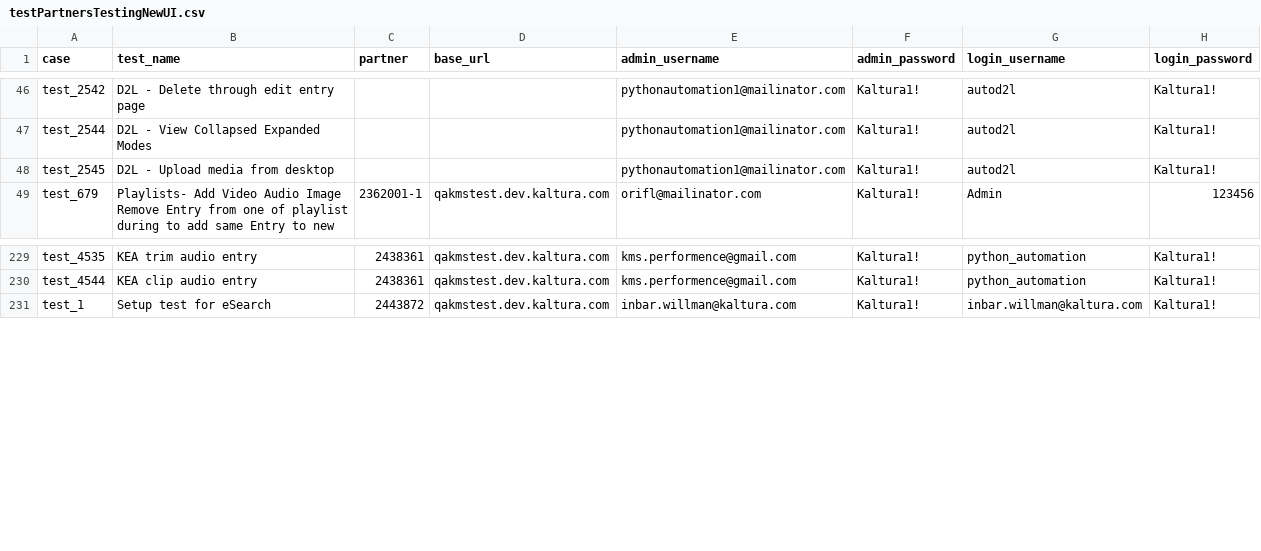
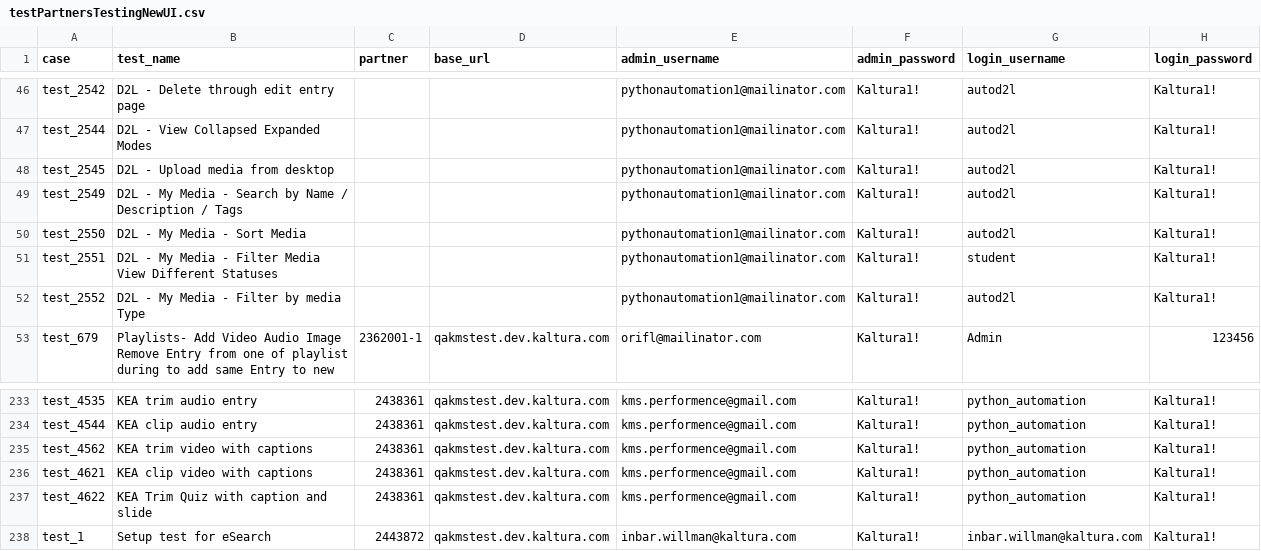
Before and after one commit to NadyaDi/kms-automation, a CSV file: web/ini/testPartnersTestingNewUI.csv, drawn as a sheet; only a part is shown, gaps mark what is left out; the diff names each change by its address in the sheet, - before the commit and + after, or states it on an @@ line.

```diff
--- a/web/ini/testPartnersTestingNewUI.csv
+++ b/web/ini/testPartnersTestingNewUI.csv
+row 49: test_2549 | D2L - My Media - Search by Name / Description / Tags |  |  | pythonautomation1@mailinator.com | Kaltura1! | autod2l | Kaltura1!
+row 50: test_2550 | D2L - My Media - Sort Media |  |  | pythonautomation1@mailinator.com | Kaltura1! | autod2l | Kaltura1!
+row 51: test_2551 | D2L - My Media - Filter Media View Different Statuses |  |  | pythonautomation1@mailinator.com | Kaltura1! | student | Kaltura1!
+row 52: test_2552 | D2L - My Media - Filter by media Type |  |  | pythonautomation1@mailinator.com | Kaltura1! | autod2l | Kaltura1!
+row 235: test_4562 | KEA trim video with captions | 2438361 | qakmstest.dev.kaltura.com | kms.performence@gmail.com | Kaltura1! | python_automation | Kaltura1!
+row 236: test_4621 | KEA clip video with captions | 2438361 | qakmstest.dev.kaltura.com | kms.performence@gmail.com | Kaltura1! | python_automation | Kaltura1!
+row 237: test_4622 | KEA Trim Quiz with caption and slide | 2438361 | qakmstest.dev.kaltura.com | kms.performence@gmail.com | Kaltura1! | python_automation | Kaltura1!
```
Also changed, not shown: web/ini/testPartnersProdNewUI.csv, web/ini/testSet.csv, 9 other files.
